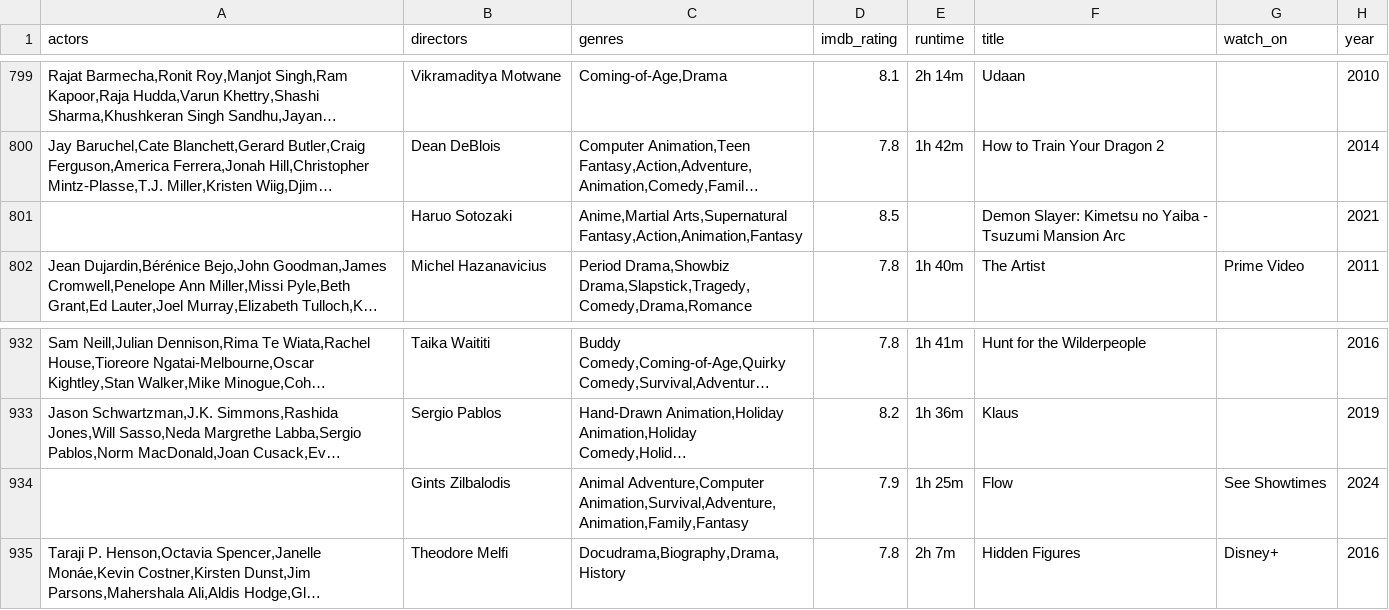
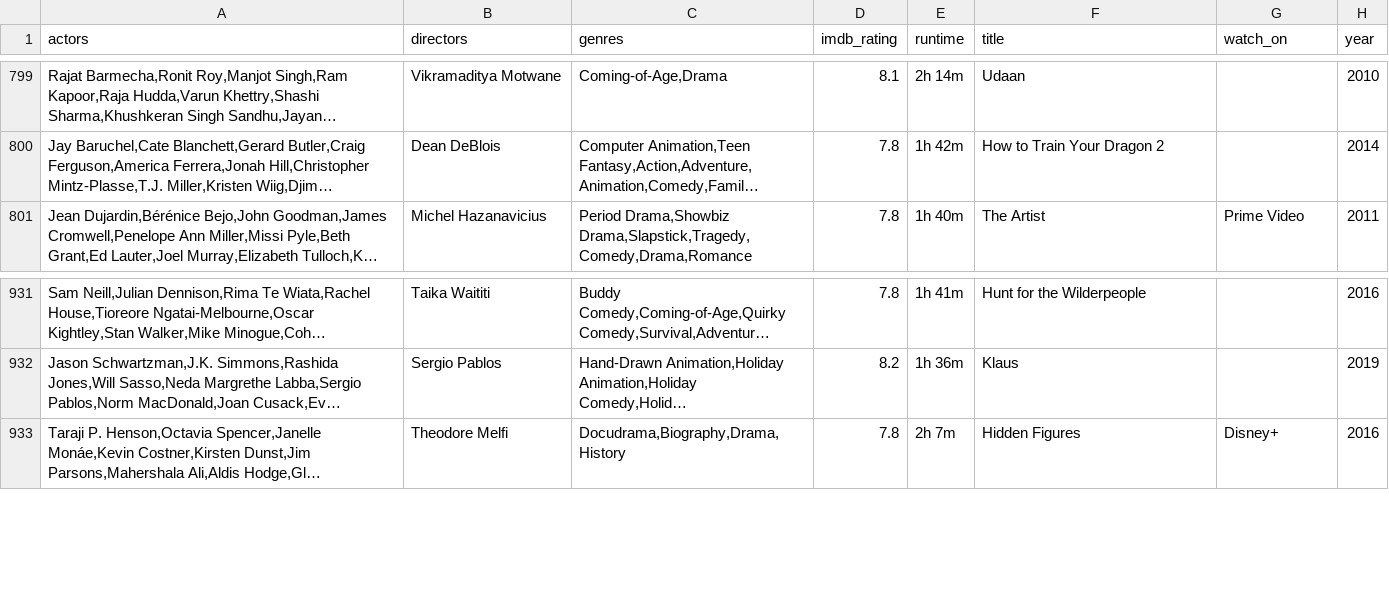
Before and after one commit to baltumenvielle/letterboxdrecommender, a CSV file: imdb_top1000.csv, drawn as a sheet; only a part is shown, gaps mark what is left out; long unchanged cells end in …; the diff names each change by its address in the sheet, - before the commit and + after, or states it on an @@ line.

Commit message:
Se arreglaron algunas películas mal cargadas que daban error

```diff
--- a/imdb_top1000.csv
+++ b/imdb_top1000.csv
-row 801:  | Haruo Sotozaki | Anime,Martial Arts,Supernatural Fantasy,Action,Animation,Fantasy | 8.5 |  | Demon Slayer: Kimetsu no Yaiba - Tsuzumi Mansion Arc |  | 2021
-row 934:  | Gints Zilbalodis | Animal Adventure,Computer Animation,Survival,Adventure,Animation,Family,Fantasy | 7.9 | 1h 25m | Flow | See Showtimes | 2024
```
